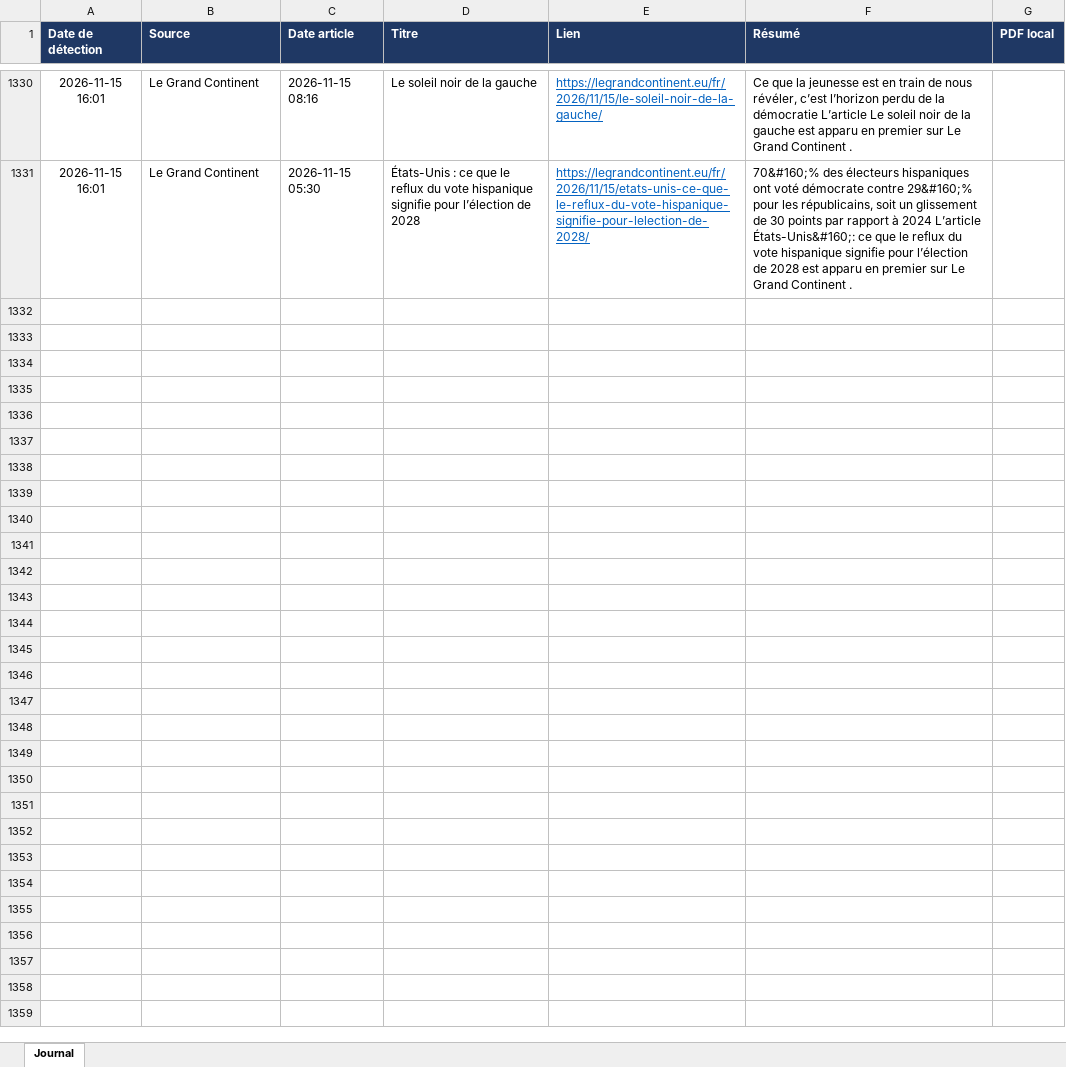
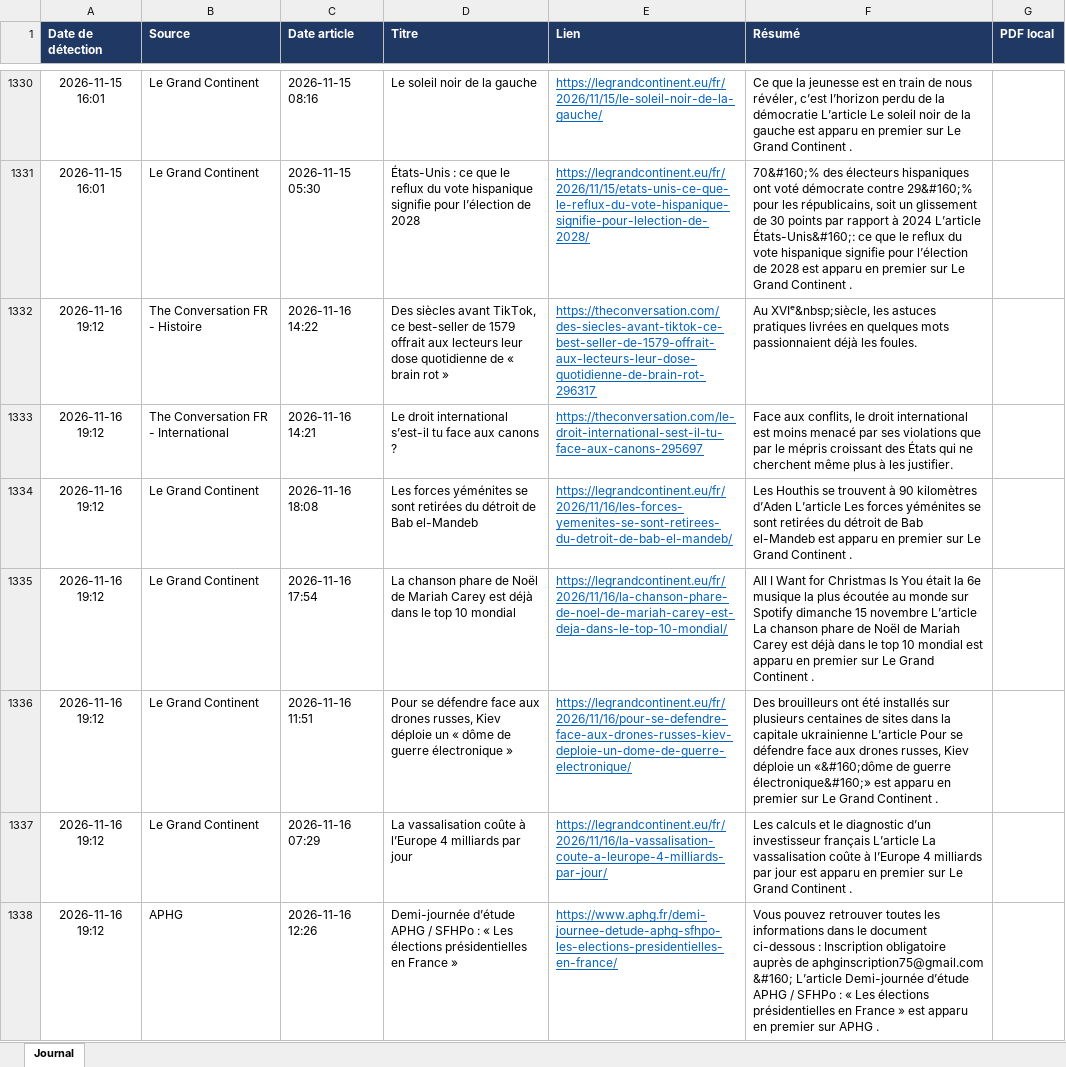
Before and after one commit to LoicSchreiber/Veille-HG-Marion, an Excel workbook: veille.xlsx, sheet Journal, drawn as a sheet; only a part is shown, gaps mark what is left out; values as stored, in another font and other column widths than the file's, no borders; the diff names each change by its address in the sheet, - before the commit and + after, or states it on an @@ line.

```diff
--- a/veille.xlsx (sheet Journal)
+++ b/veille.xlsx (sheet Journal)
+row 1332: 2026-11-16 19:12 | The Conversation FR - Histoire | 2026-11-16 14:22 | Des siècles avant TikTok, ce best-seller de 1579 offrait aux lecteurs leur dose quotidienne de « brain rot » | https://theconversation.com/des-siecles-avant-tiktok-ce-best-seller-de-1579-offrait-aux-lecteurs-leur-dose-quotidienne-de-brain-rot-296317 | Au XVIᵉ&nbsp;siècle, les astuces pratiques livrées en quelques mots passionnaient déjà les foules.
+row 1333: 2026-11-16 19:12 | The Conversation FR - International | 2026-11-16 14:21 | Le droit international s’est-il tu face aux canons ? | https://theconversation.com/le-droit-international-sest-il-tu-face-aux-canons-295697 | Face aux conflits, le droit international est moins menacé par ses violations que par le mépris croissant des États qui ne cherchent même plus à les justifier.
+row 1334: 2026-11-16 19:12 | Le Grand Continent | 2026-11-16 18:08 | Les forces yéménites se sont retirées du détroit de Bab el-Mandeb | https://legrandcontinent.eu/fr/2026/11/16/les-forces-yemenites-se-sont-retirees-du-detroit-de-bab-el-mandeb/ | Les Houthis se trouvent à 90 kilomètres d’Aden L’article Les forces yéménites se sont retirées du détroit de Bab el-Mandeb est apparu en premier sur Le Grand Continent .
+row 1335: 2026-11-16 19:12 | Le Grand Continent | 2026-11-16 17:54 | La chanson phare de Noël de Mariah Carey est déjà dans le top 10 mondial | https://legrandcontinent.eu/fr/2026/11/16/la-chanson-phare-de-noel-de-mariah-carey-est-deja-dans-le-top-10-mondial/ | All I Want for Christmas Is You était la 6e musique la plus écoutée au monde sur Spotify dimanche 15 novembre L’article La chanson phare de Noël de Mariah Carey est déjà dans le top 10 mondial est apparu en premier sur Le Grand Continent .
+row 1336: 2026-11-16 19:12 | Le Grand Continent | 2026-11-16 11:51 | Pour se défendre face aux drones russes, Kiev déploie un « dôme de guerre électronique » | https://legrandcontinent.eu/fr/2026/11/16/pour-se-defendre-face-aux-drones-russes-kiev-deploie-un-dome-de-guerre-electronique/ | Des brouilleurs ont été installés sur plusieurs centaines de sites dans la capitale ukrainienne L’article Pour se défendre face aux drones russes, Kiev déploie un «&#160;dôme de guerre électronique&#160;» est apparu en premier sur Le Grand Continent .
+row 1337: 2026-11-16 19:12 | Le Grand Continent | 2026-11-16 07:29 | La vassalisation coûte à l’Europe 4 milliards par jour | https://legrandcontinent.eu/fr/2026/11/16/la-vassalisation-coute-a-leurope-4-milliards-par-jour/ | Les calculs et le diagnostic d’un investisseur français L’article La vassalisation coûte à l’Europe 4 milliards par jour est apparu en premier sur Le Grand Continent .
+row 1338: 2026-11-16 19:12 | APHG | 2026-11-16 12:26 | Demi-journée d’étude APHG / SFHPo : « Les élections présidentielles en France » | https://www.aphg.fr/demi-journee-detude-aphg-sfhpo-les-elections-presidentielles-en-france/ | Vous pouvez retrouver toutes les informations dans le document ci-dessous : Inscription obligatoire auprès de aphginscription75@gmail.com &#160; L’article Demi-journée d’étude APHG / SFHPo : « Les élections présidentielles en France » est apparu en premier sur APHG .
```
Also changed, not shown: 4 other files.
